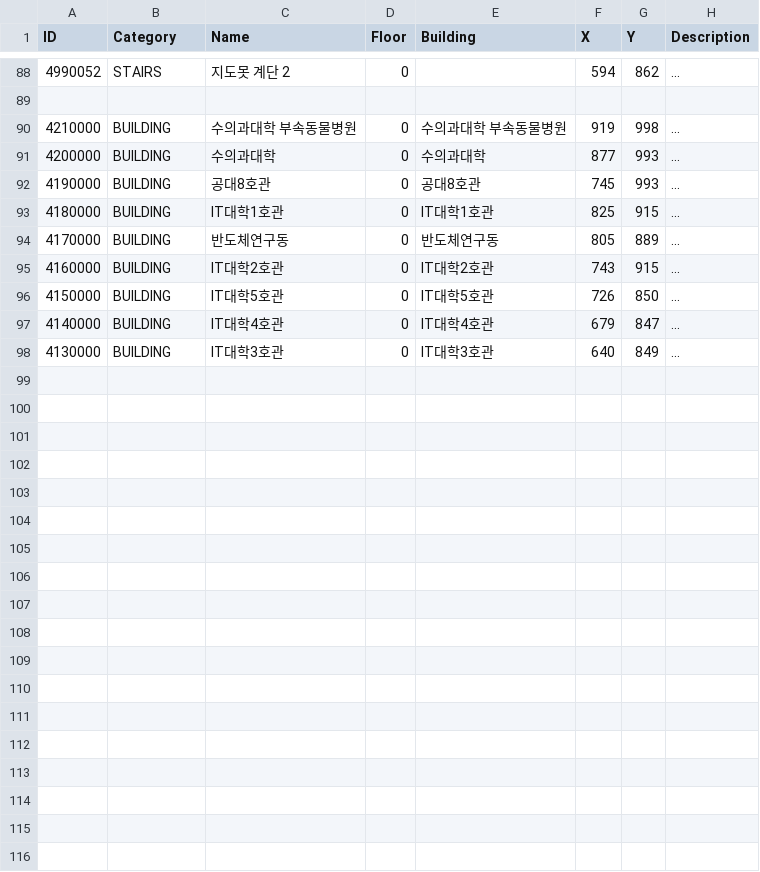
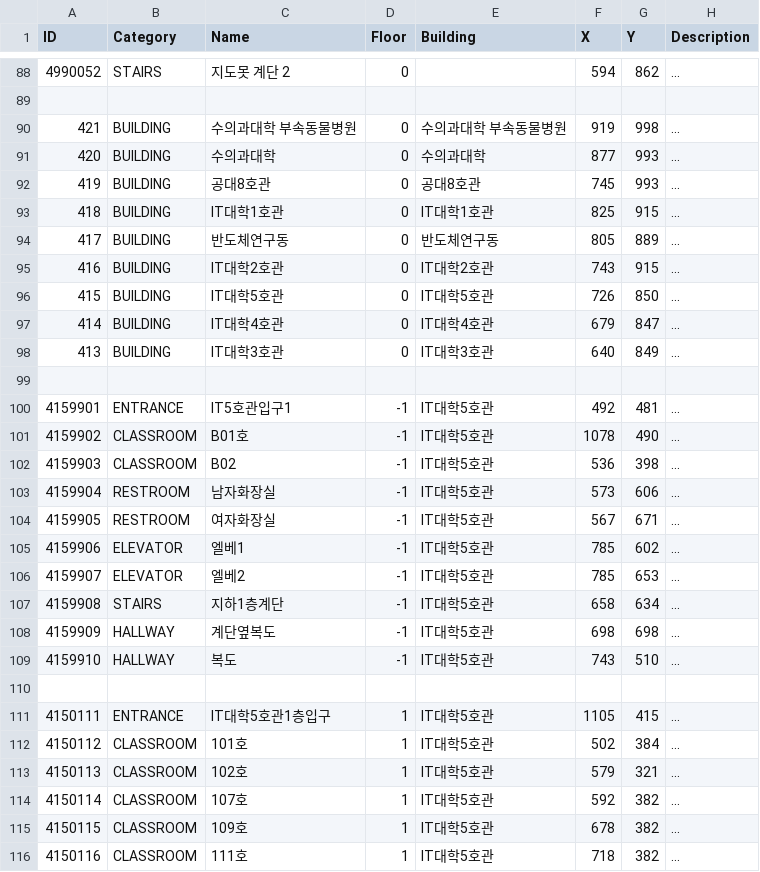
Before and after one commit to maniharafiqkr-hue/KNU-Campus-Wayfinder, a CSV file: src/org/knu/wayfinder/data/locations.csv, drawn as a sheet; only a part is shown, gaps mark what is left out; the diff covers the shown part only.

Commit message:
refactor: Rename dataLoader to DataLoader and update references; enhance Location model with parent-child relationships

```diff
--- a/src/org/knu/wayfinder/data/locations.csv
+++ b/src/org/knu/wayfinder/data/locations.csv
@@ -89,10 +89,28 @@ ID,Category,Name,Floor,Building,X,Y,Description
 
-4210000,BUILDING,수의과대학 부속동물병원,0,수의과대학 부속동물병원,919,998,...
-4200000,BUILDING,수의과대학,0,수의과대학,877,993,...
-4190000,BUILDING,공대8호관,0,공대8호관,745,993,...
-4180000,BUILDING,IT대학1호관,0,IT대학1호관,825,915,...
-4170000,BUILDING,반도체연구동,0,반도체연구동,805,889,...
-4160000,BUILDING,IT대학2호관,0,IT대학2호관,743,915,...
-4150000,BUILDING,IT대학5호관,0,IT대학5호관,726,850,...
-4140000,BUILDING,IT대학4호관,0,IT대학4호관,679,847,...
-4130000,BUILDING,IT대학3호관,0,IT대학3호관,640,849,...
+421,BUILDING,수의과대학 부속동물병원,0,수의과대학 부속동물병원,919,998,...
+420,BUILDING,수의과대학,0,수의과대학,877,993,...
+419,BUILDING,공대8호관,0,공대8호관,745,993,...
+418,BUILDING,IT대학1호관,0,IT대학1호관,825,915,...
+417,BUILDING,반도체연구동,0,반도체연구동,805,889,...
+416,BUILDING,IT대학2호관,0,IT대학2호관,743,915,...
+415,BUILDING,IT대학5호관,0,IT대학5호관,726,850,...
+414,BUILDING,IT대학4호관,0,IT대학4호관,679,847,...
+413,BUILDING,IT대학3호관,0,IT대학3호관,640,849,...
+
+4159901,ENTRANCE,IT5호관입구1,-1,IT대학5호관,492,481,...
+4159902,CLASSROOM,B01호,-1,IT대학5호관,1078,490,...
+4159903,CLASSROOM,B02,-1,IT대학5호관,536,398,...
+4159904,RESTROOM,남자화장실,-1,IT대학5호관,573,606,...
+4159905,RESTROOM,여자화장실,-1,IT대학5호관,567,671,...
+4159906,ELEVATOR,엘베1,-1,IT대학5호관,785,602,...
+4159907,ELEVATOR,엘베2,-1,IT대학5호관,785,653,...
+4159908,STAIRS,지하1층계단,-1,IT대학5호관,658,634,...
+4159909,HALLWAY,계단옆복도,-1,IT대학5호관,698,698,...
+4159910,HALLWAY,복도,-1,IT대학5호관,743,510,...
+
+4150111,ENTRANCE,IT대학5호관1층입구,1,IT대학5호관,1105,415,...
+4150112,CLASSROOM,101호,1,IT대학5호관,502,384,...
+4150113,CLASSROOM,102호,1,IT대학5호관,579,321,...
+4150114,CLASSROOM,107호,1,IT대학5호관,592,382,...
+4150115,CLASSROOM,109호,1,IT대학5호관,678,382,...
+4150116,CLASSROOM,111호,1,IT대학5호관,718,382,...
```
Also changed, not shown: 7 added rows elsewhere in this file, src/org/knu/wayfinder/data/edges.csv, 3 other files.
